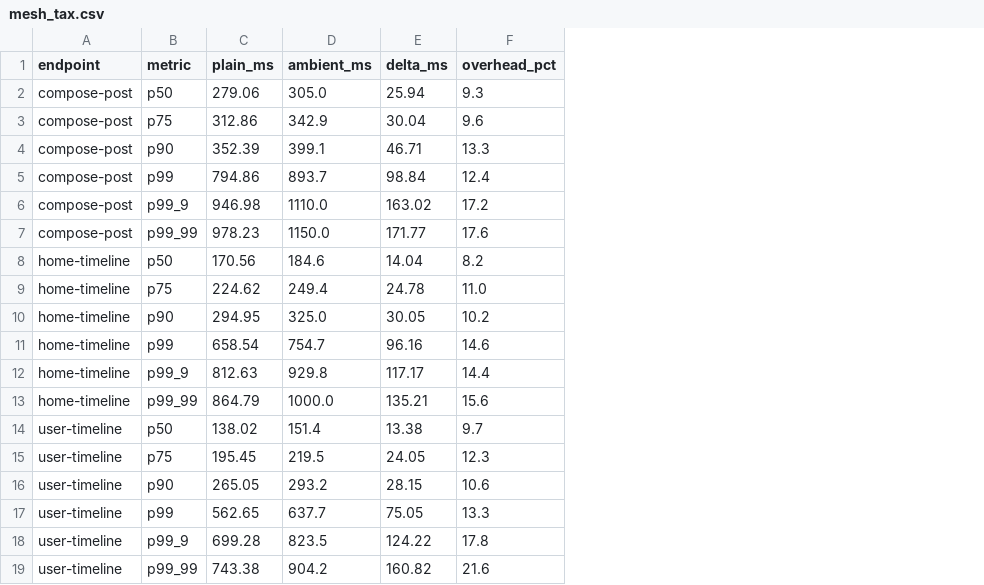
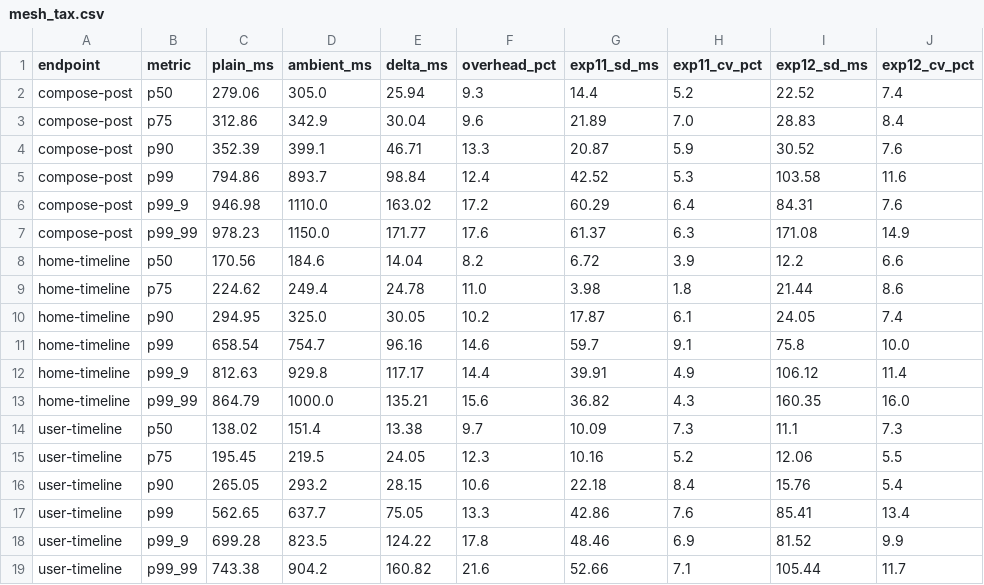
Before and after one commit to MightyShashank/SSP-Service-Mesh, a CSV file: Section_4_Real_Workload_Validation/Experiment13/comparisons_Exp11_Exp12_Exp13/tables/mesh_tax.csv, drawn as a sheet; the diff names each change by its address in the sheet, - before the commit and + after, or states it on an @@ line.

```diff
--- a/Section_4_Real_Workload_Validation/Experiment13/comparisons_Exp11_Exp12_Exp13/tables/mesh_tax.csv
+++ b/Section_4_Real_Workload_Validation/Experiment13/comparisons_Exp11_Exp12_Exp13/tables/mesh_tax.csv
+column G (exp11_sd_ms), rows 2-19: 14.4 | 21.89 | 20.87 | 42.52 | 60.29 | 61.37 | 6.72 | 3.98 | 17.87 | 59.7 | 39.91 | 36.82 | 10.09 | 10.16 | 22.18 | 42.86 | 48.46 | 52.66
+column H (exp11_cv_pct), rows 2-19: 5.2 | 7.0 | 5.9 | 5.3 | 6.4 | 6.3 | 3.9 | 1.8 | 6.1 | 9.1 | 4.9 | 4.3 | 7.3 | 5.2 | 8.4 | 7.6 | 6.9 | 7.1
+column I (exp12_sd_ms), rows 2-19: 22.52 | 28.83 | 30.52 | 103.58 | 84.31 | 171.08 | 12.2 | 21.44 | 24.05 | 75.8 | 106.12 | 160.35 | 11.1 | 12.06 | 15.76 | 85.41 | 81.52 | 105.44
+column J (exp12_cv_pct), rows 2-19: 7.4 | 8.4 | 7.6 | 11.6 | 7.6 | 14.9 | 6.6 | 8.6 | 7.4 | 10.0 | 11.4 | 16.0 | 7.3 | 5.5 | 5.4 | 13.4 | 9.9 | 11.7
```
Also changed, not shown: Section_4_Real_Workload_Validation/Experiment13/comparisons_Exp11_Exp12_Exp13/tables/cumulative_overhead.csv, Section_4_Real_Workload_Validation/Experiment13/comparisons_Exp11_Exp12_Exp13/tables/three_way_latency.csv, 7 other files.
